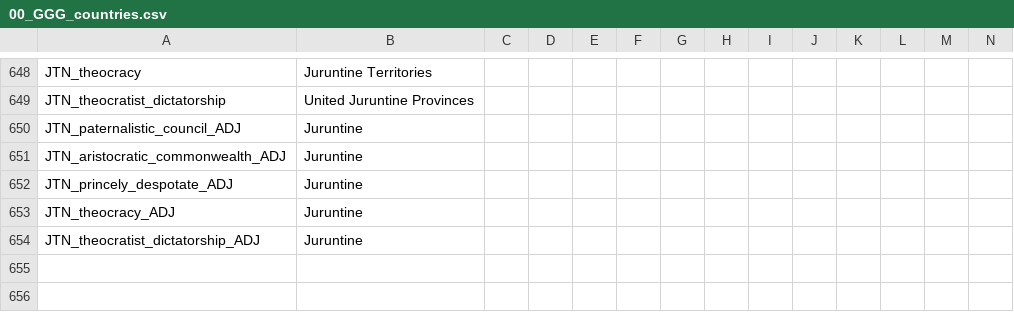
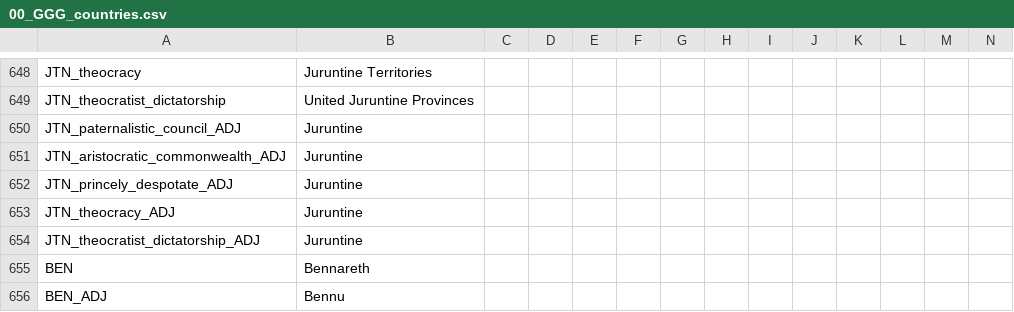
Before and after one commit to Gubelio/GGG, a CSV file: GGG/localisation/00_GGG_countries.csv, drawn as a sheet; only a part is shown, gaps mark what is left out; rows hold the shown columns only; the diff names each change by its address in the sheet, - before the commit and + after, or states it on an @@ line.

Commit message:
new countries and tweaks

```diff
--- a/GGG/localisation/00_GGG_countries.csv
+++ b/GGG/localisation/00_GGG_countries.csv
+row 655: BEN | Bennareth
+row 656: BEN_ADJ | Bennu
```
Also changed, not shown: 43 other files.
